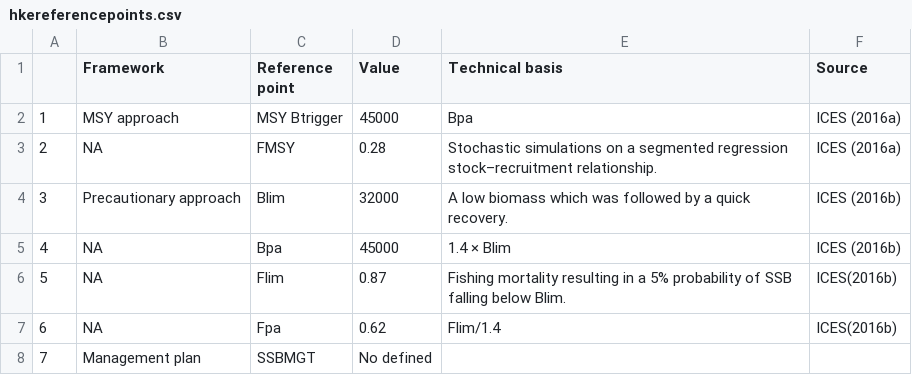
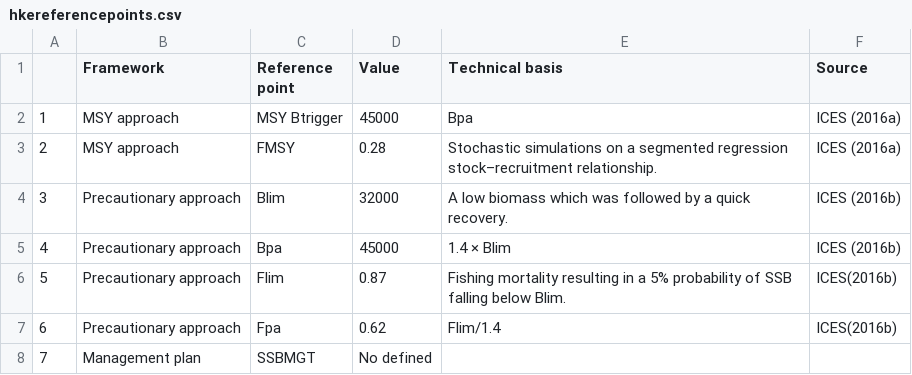
Before and after one commit to ices-tools-dev/VISA_tool, a CSV file: Data/hke/hkereferencepoints.csv, drawn as a sheet; the diff names each change by its address in the sheet, - before the commit and + after, or states it on an @@ line.

```diff
--- a/Data/hke/hkereferencepoints.csv
+++ b/Data/hke/hkereferencepoints.csv
-B3 (Framework): NA
+B3 (Framework): MSY approach
-B5:B7 (Framework): NA
+B5:B7 (Framework): Precautionary approach
```
Also changed, not shown: 8 other files.
